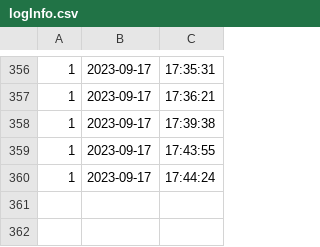
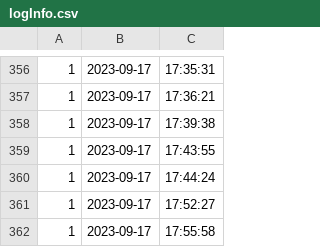
Before and after one commit to newnonsick/CS211-Project, a CSV file: data/logInfo.csv, drawn as a sheet; only a part is shown, gaps mark what is left out; the diff names each change by its address in the sheet, - before the commit and + after, or states it on an @@ line.

Commit message:
pull develop

```diff
--- a/data/logInfo.csv
+++ b/data/logInfo.csv
+row 361: 1 | 2023-09-17 | 17:52:27
+row 362: 1 | 2023-09-17 | 17:55:58
```
